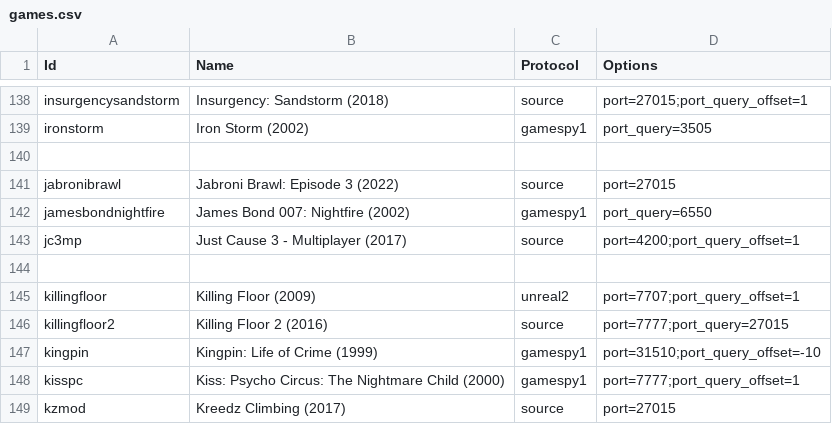
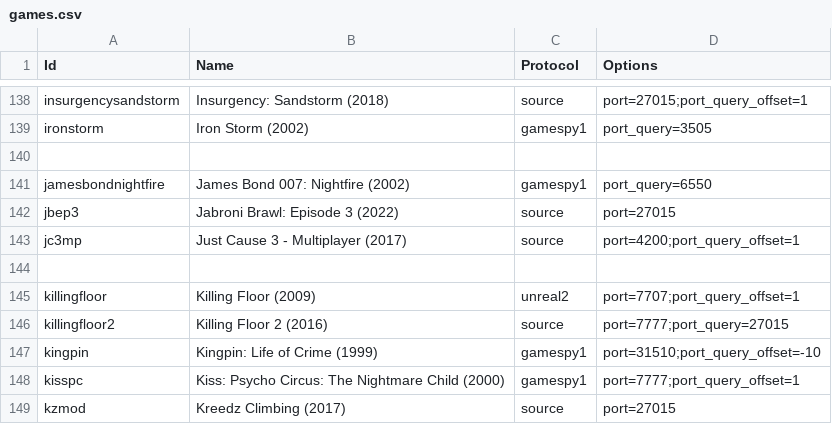
Before and after one commit to DiscordGSM/GameServerMonitor, a CSV file: discordgsm/games.csv, drawn as a sheet; only a part is shown, gaps mark what is left out; removed rows and columns are numbered as before the commit, all else as after; the diff names each change by its address in the sheet, - before the commit and + after, or states it on an @@ line.

Commit message:
Update games.csv

```diff
--- a/discordgsm/games.csv
+++ b/discordgsm/games.csv
-row 141: jabronibrawl | Jabroni Brawl: Episode 3 (2022) | source | port=27015
+row 142: jbep3 | Jabroni Brawl: Episode 3 (2022) | source | port=27015
```
Also changed, not shown: 1 other file.
